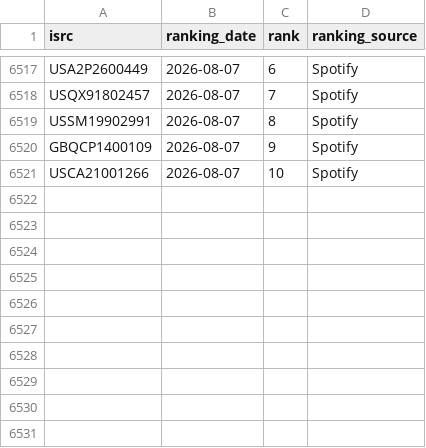
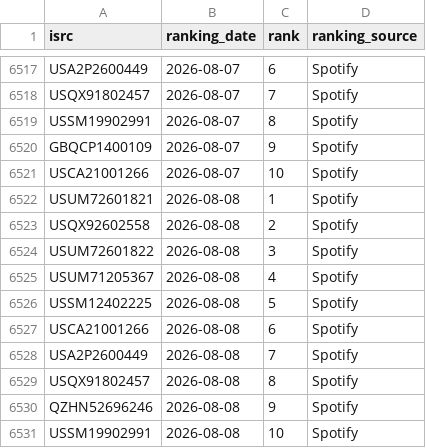
Before and after one commit to jarell-santella/daily-top-songs-etl, a CSV file: db/csv/ranking.csv, drawn as a sheet; only a part is shown, gaps mark what is left out.

Commit message:
chore(automated): add fetched daily data to csvs

```diff
--- a/db/csv/ranking.csv
+++ b/db/csv/ranking.csv
@@ -6521 +6521,11 @@
 "USCA21001266","2026-08-07","10","Spotify"
+"USUM72601821","2026-08-08","1","Spotify"
+"USQX92602558","2026-08-08","2","Spotify"
+"USUM72601822","2026-08-08","3","Spotify"
+"USUM71205367","2026-08-08","4","Spotify"
+"USSM12402225","2026-08-08","5","Spotify"
+"USCA21001266","2026-08-08","6","Spotify"
+"USA2P2600449","2026-08-08","7","Spotify"
+"USQX91802457","2026-08-08","8","Spotify"
+"QZHN52696246","2026-08-08","9","Spotify"
+"USSM19902991","2026-08-08","10","Spotify"
```
